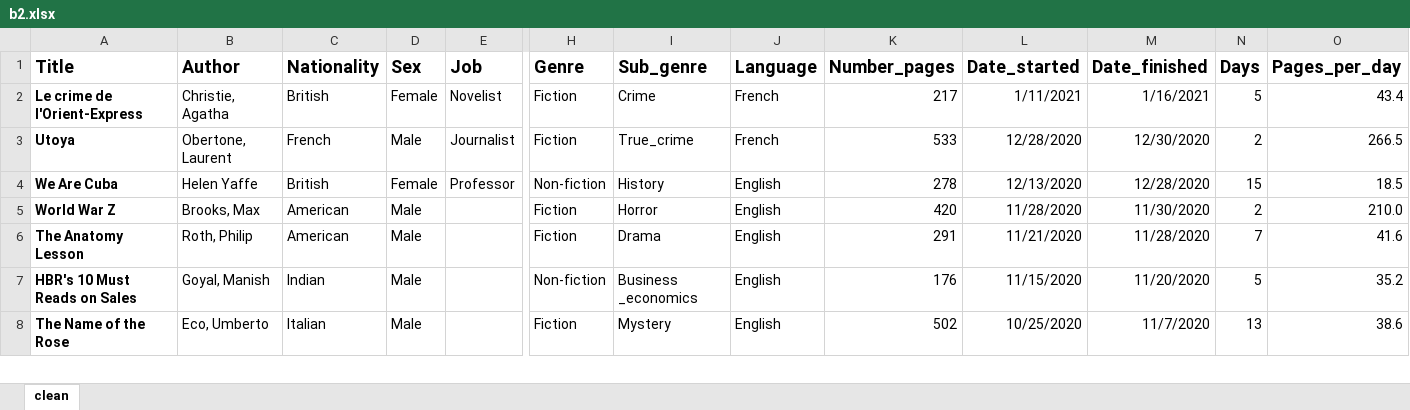
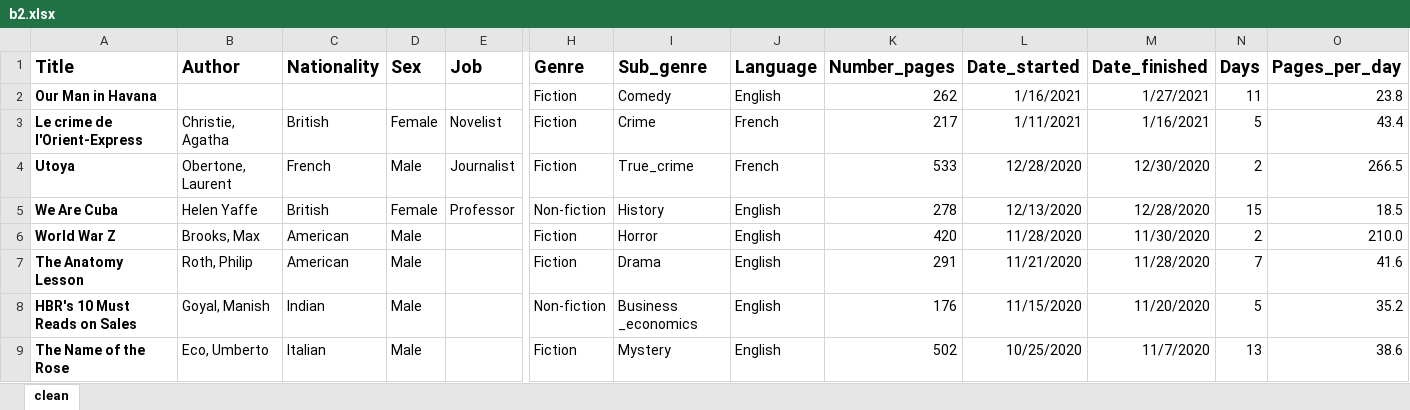
Before and after one commit to BCLG/b2dashapp, an Excel workbook: b2.xlsx, sheet clean, drawn as a sheet; only a part is shown, gaps mark what is left out; values as stored, in another font and other column widths than the file's, no borders; rows hold the shown columns only; the diff names each change by its address in the sheet, - before the commit and + after, or states it on an @@ line.

Commit message:
Add files via upload

```diff
--- a/b2.xlsx (sheet clean)
+++ b/b2.xlsx (sheet clean)
+row 2: Our Man in Havana |  |  |  |  | Fiction | Comedy | English | 262 | 1/16/2021 | 1/27/2021 | 11 | 23.8
```
